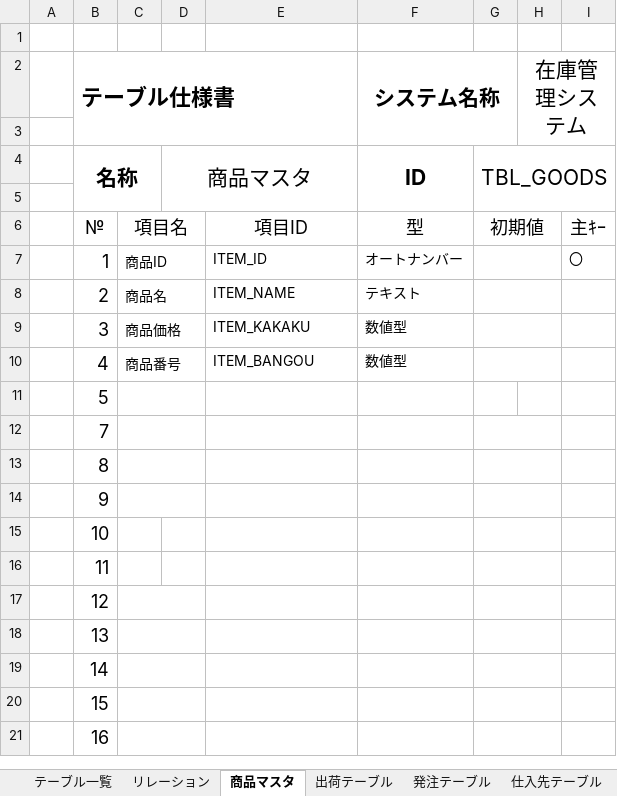
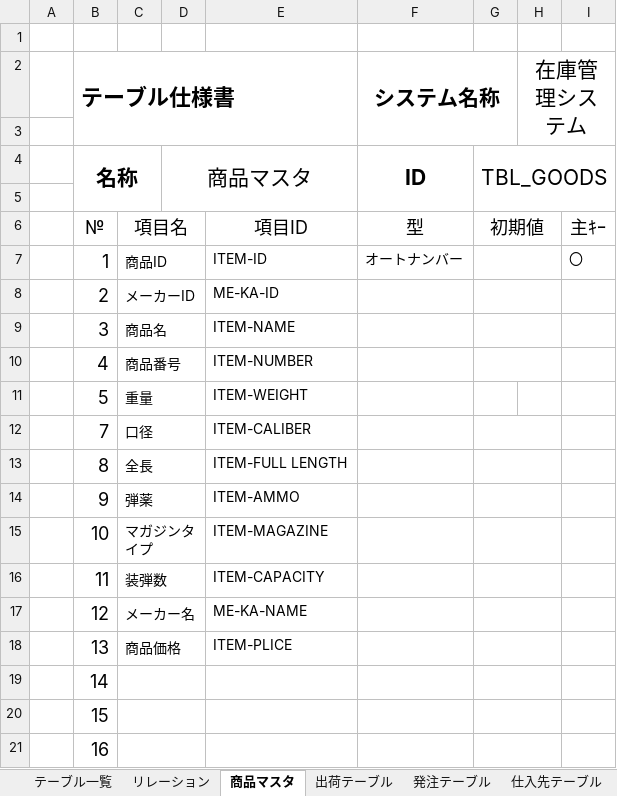
Before and after one commit to Yamanin3/system-devel, an Excel workbook: データベース仕様書.xlsx, sheet 商品マスタ, drawn as a sheet; only a part is shown; values as stored, in another font and other column widths than the file's, no borders; the diff names each change by its address in the sheet, - before the commit and + after, or states it on an @@ line.

```diff
--- a/データベース仕様書.xlsx (sheet 商品マスタ)
+++ b/データベース仕様書.xlsx (sheet 商品マスタ)
-E7: ITEM_ID
+E7: ITEM-ID
-C8: 商品名
+C8: メーカーID
-E8: ITEM_NAME
+E8: ME-KA-ID
-F8 (システム名称): テキスト
+F8 (システム名称): (empty)
-C9: 商品価格
+C9: 商品名
-E9: ITEM_KAKAKU
+E9: ITEM-NAME
-F9:F10 (システム名称): 数値型
+F9:F10 (システム名称): (empty)
-E10: ITEM_BANGOU
+E10: ITEM-NUMBER
-C11: (empty)
+C11: 重量
-E11: (empty)
+E11: ITEM-WEIGHT
-C12: (empty)
+C12: 口径
-E12: (empty)
+E12: ITEM-CALIBER
-C13: (empty)
+C13: 全長
-E13: (empty)
+E13: ITEM-FULL LENGTH
-C14: (empty)
+C14: 弾薬
-E14: (empty)
+E14: ITEM-AMMO
-C15: (empty)
+C15: マガジンタイプ
+C15:D15 merged
-E15: (empty)
+E15: ITEM-MAGAZINE
-C16: (empty)
+C16: 装弾数
+C16:D16 merged
-E16: (empty)
+E16: ITEM-CAPACITY
-C17: (empty)
+C17: メーカー名
-E17: (empty)
+E17: ME-KA-NAME
-C18: (empty)
+C18: 商品価格
-E18: (empty)
+E18: ITEM-PLICE
```
Also changed, not shown: sheet テーブル一覧, sheet 出荷テーブル.
